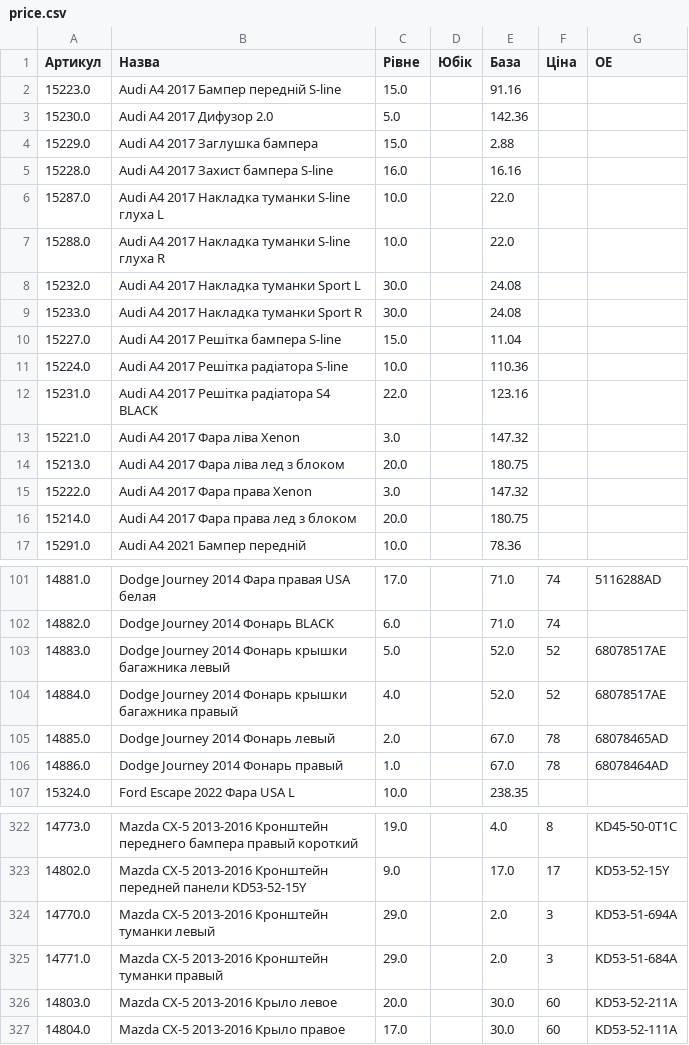
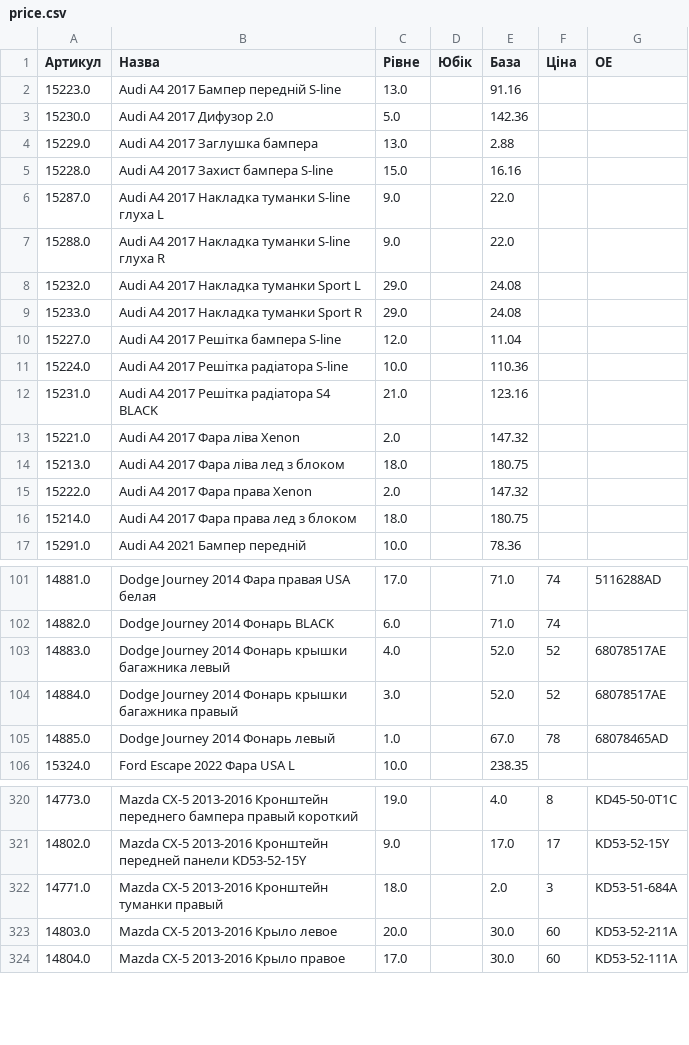
Before and after one commit to vladimircity/streamlitdepl, a CSV file: price.csv, drawn as a sheet; only a part is shown, gaps mark what is left out; the diff covers the shown part only.

```diff
--- a/price.csv
+++ b/price.csv
@@ -1,17 +1,17 @@
 Артикул,Назва,Рівне,Юбік,База,Ціна,ОЕ
-15223.0,Audi A4 2017 Бампер передній S-line,15.0, ,91.16,,
+15223.0,Audi A4 2017 Бампер передній S-line,13.0, ,91.16,,
 15230.0,Audi A4 2017 Дифузор 2.0,5.0, ,142.36,,
-15229.0,Audi A4 2017 Заглушка бампера,15.0, ,2.88,,
-15228.0,Audi A4 2017 Захист бампера S-line,16.0, ,16.16,,
-15287.0,Audi A4 2017 Накладка туманки S-line глуха L,10.0, ,22.0,,
-15288.0,Audi A4 2017 Накладка туманки S-line глуха R,10.0, ,22.0,,
-15232.0,Audi A4 2017 Накладка туманки Sport L,30.0, ,24.08,,
-15233.0,Audi A4 2017 Накладка туманки Sport R,30.0, ,24.08,,
-15227.0,Audi A4 2017 Решітка бампера S-line,15.0, ,11.04,,
+15229.0,Audi A4 2017 Заглушка бампера,13.0, ,2.88,,
+15228.0,Audi A4 2017 Захист бампера S-line,15.0, ,16.16,,
+15287.0,Audi A4 2017 Накладка туманки S-line глуха L,9.0, ,22.0,,
+15288.0,Audi A4 2017 Накладка туманки S-line глуха R,9.0, ,22.0,,
+15232.0,Audi A4 2017 Накладка туманки Sport L,29.0, ,24.08,,
+15233.0,Audi A4 2017 Накладка туманки Sport R,29.0, ,24.08,,
+15227.0,Audi A4 2017 Решітка бампера S-line,12.0, ,11.04,,
 15224.0,Audi A4 2017 Решітка радіатора S-line,10.0, ,110.36,,
-15231.0,Audi A4 2017 Решітка радіатора S4 BLACK,22.0, ,123.16,,
-15221.0,Audi A4 2017 Фара ліва Xenon,3.0, ,147.32,,
-15213.0,Audi A4 2017 Фара ліва лед з блоком,20.0, ,180.75,,
-15222.0,Audi A4 2017 Фара права Xenon,3.0, ,147.32,,
-15214.0,Audi A4 2017 Фара права лед з блоком,20.0, ,180.75,,
+15231.0,Audi A4 2017 Решітка радіатора S4 BLACK,21.0, ,123.16,,
+15221.0,Audi A4 2017 Фара ліва Xenon,2.0, ,147.32,,
+15213.0,Audi A4 2017 Фара ліва лед з блоком,18.0, ,180.75,,
+15222.0,Audi A4 2017 Фара права Xenon,2.0, ,147.32,,
+15214.0,Audi A4 2017 Фара права лед з блоком,18.0, ,180.75,,
 15291.0,Audi A4 2021 Бампер передній,10.0, ,78.36,,
@@ -102,6 +102,5 @@
 14882.0,Dodge Journey 2014 Фонарь BLACK,6.0, ,71.0,74,
-14883.0,Dodge Journey 2014 Фонарь крышки багажника левый,5.0, ,52.0,52,68078517AE
-14884.0,Dodge Journey 2014 Фонарь крышки багажника правый,4.0, ,52.0,52,68078517AE
-14885.0,Dodge Journey 2014 Фонарь левый,2.0, ,67.0,78,68078465AD
-14886.0,Dodge Journey 2014 Фонарь правый,1.0, ,67.0,78,68078464AD
+14883.0,Dodge Journey 2014 Фонарь крышки багажника левый,4.0, ,52.0,52,68078517AE
+14884.0,Dodge Journey 2014 Фонарь крышки багажника правый,3.0, ,52.0,52,68078517AE
+14885.0,Dodge Journey 2014 Фонарь левый,1.0, ,67.0,78,68078465AD
 15324.0,Ford Escape 2022 Фара USA L,10.0, ,238.35,,
@@ -332,4 +330,3 @@
 14802.0,Mazda CX-5 2013-2016 Кронштейн передней панели KD53-52-15Y,9.0, ,17.0,17,KD53-52-15Y
-14770.0,Mazda CX-5 2013-2016 Кронштейн туманки левый,29.0, ,2.0,3,KD53-51-694A
-14771.0,Mazda CX-5 2013-2016 Кронштейн туманки правый,29.0, ,2.0,3,KD53-51-684A
+14771.0,Mazda CX-5 2013-2016 Кронштейн туманки правый,18.0, ,2.0,3,KD53-51-684A
 14803.0,Mazda CX-5 2013-2016 Крыло левое,20.0, ,30.0,60,KD53-52-211A
```
Also changed, not shown: 5 removed rows and 65 edited cells elsewhere in this file.
